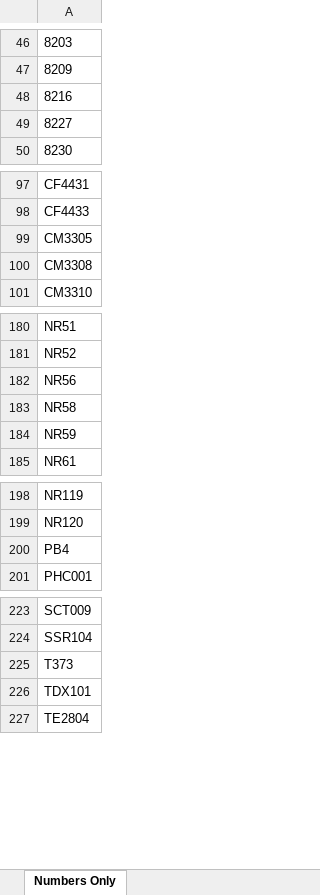
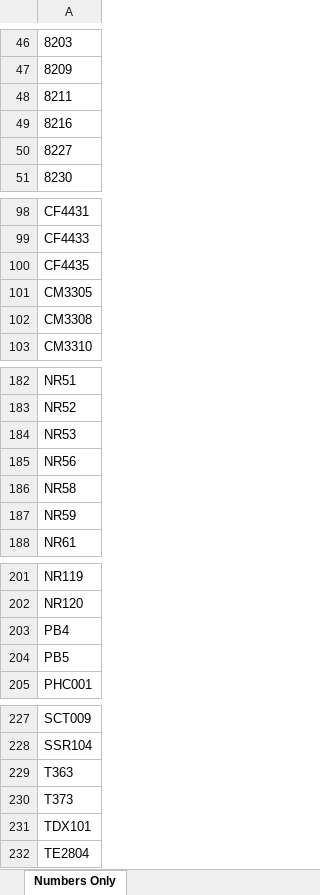
Before and after one commit to grahame21/railops-backend, an Excel workbook: static/downloads/loco_numbers_only.xlsx, sheet Numbers Only, drawn as a sheet; only a part is shown, gaps mark what is left out; values as stored, in another font and other column widths than the file's, no borders; the diff covers the shown part only; the diff names each change by its address in the sheet, - before the commit and + after, or states it on an @@ line.

```diff
--- a/static/downloads/loco_numbers_only.xlsx (sheet Numbers Only)
+++ b/static/downloads/loco_numbers_only.xlsx (sheet Numbers Only)
+row 48: 8211
+row 100: CF4435
+row 184: NR53
+row 204: PB5
+row 229: T363
```
Also changed, not shown: 1 added row elsewhere in this sheet, static/downloads/loco_database.xlsx, 11 other files.
